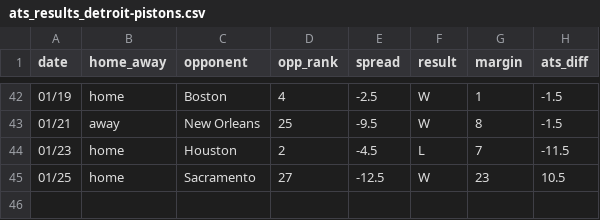
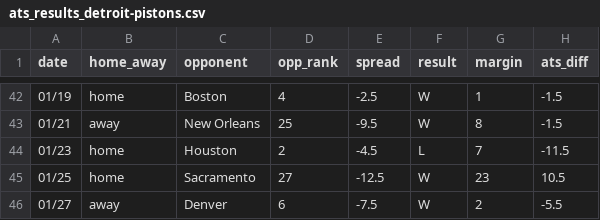
Before and after one commit to ajoros/nbabetinfo, a CSV file: ats_results_detroit-pistons.csv, drawn as a sheet; only a part is shown, gaps mark what is left out.

```diff
--- a/ats_results_detroit-pistons.csv
+++ b/ats_results_detroit-pistons.csv
@@ -45 +45,2 @@ date,home_away,opponent,opp_rank,spread,result,margin,ats_diff
 01/25,home,Sacramento,27,-12.5,W,23,10.5
+01/27,away,Denver,6,-7.5,W,2,-5.5
```
Also changed, not shown: ats_results_denver-nuggets.csv, ats_results_milwaukee-bucks.csv, 10 other files.
